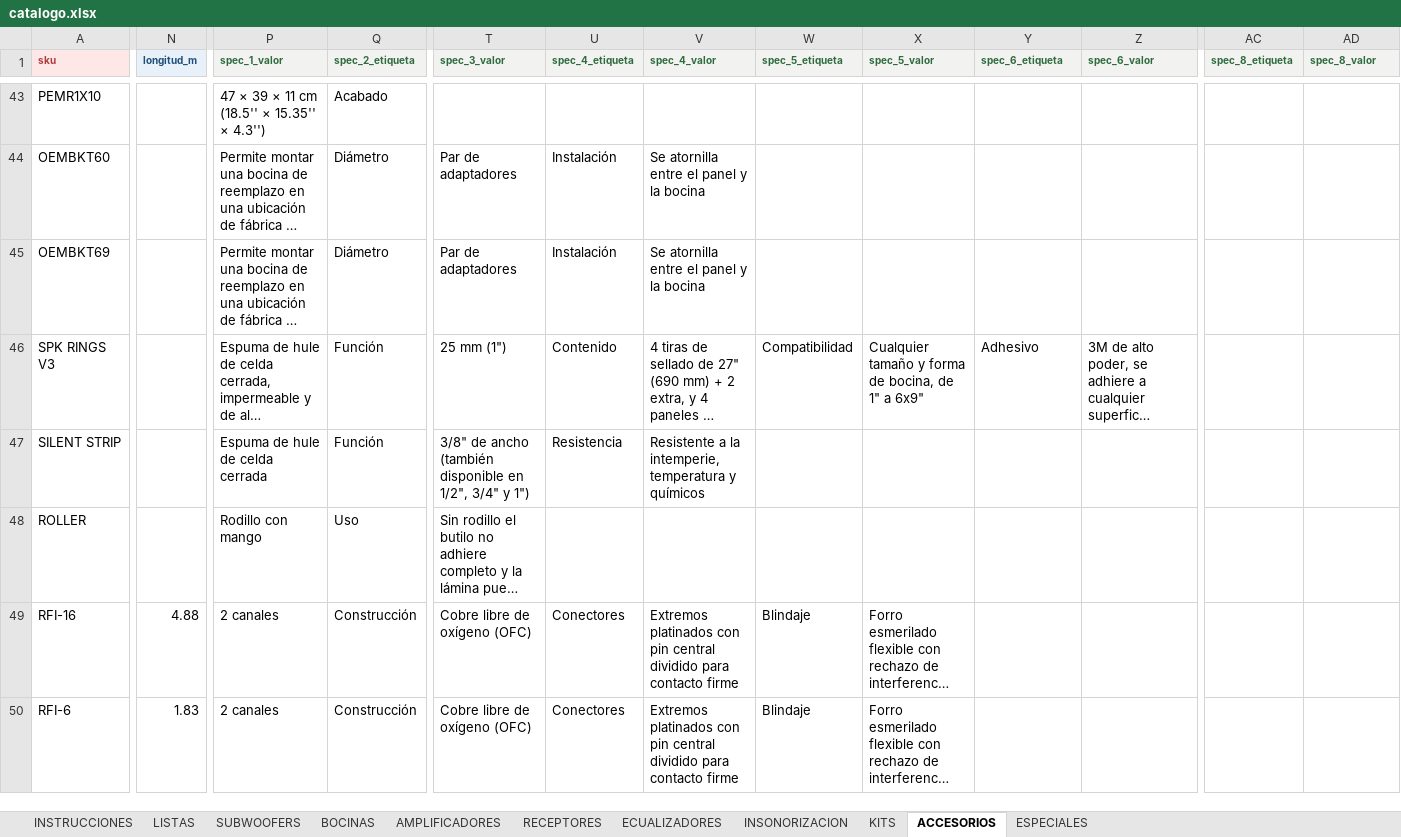
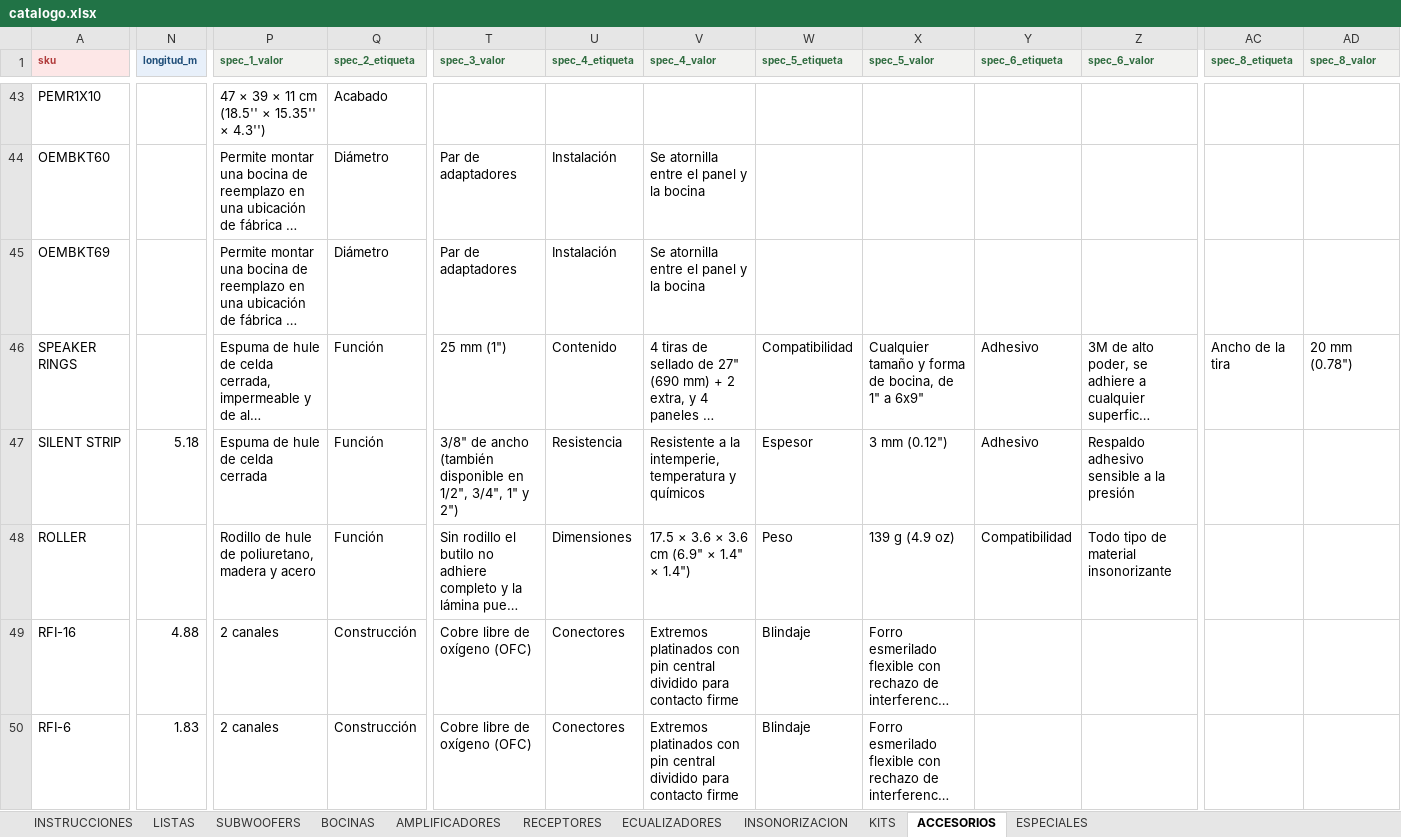
Before and after one commit to B4rr13nt0s/sonoro, an Excel workbook: data/source/catalogo.xlsx, sheet ACCESORIOS, drawn as a sheet; only a part is shown, gaps mark what is left out; long unchanged cells end in …; values as stored, in another font and other column widths than the file's, no borders; the diff names each change by its address in the sheet, - before the commit and + after, or states it on an @@ line.

```diff
--- a/data/source/catalogo.xlsx (sheet ACCESORIOS)
+++ b/data/source/catalogo.xlsx (sheet ACCESORIOS)
-A46 (sku): SPK RINGS V3
+A46 (sku): SPEAKER RINGS
-AC46 (spec_8_etiqueta): (empty)
+AC46 (spec_8_etiqueta): Ancho de la tira
-AD46 (spec_8_valor): (empty)
+AD46 (spec_8_valor): 20 mm (0.78")
-N47 (longitud_m): (empty)
+N47 (longitud_m): 5.18
-T47 (spec_3_valor): …en 1/2", 3/4" y 1")
+T47 (spec_3_valor): …en 1/2", 3/4", 1" y 2")
-W47 (spec_5_etiqueta): (empty)
+W47 (spec_5_etiqueta): Espesor
-X47 (spec_5_valor): (empty)
+X47 (spec_5_valor): 3 mm (0.12")
-Y47 (spec_6_etiqueta): (empty)
+Y47 (spec_6_etiqueta): Adhesivo
-Z47 (spec_6_valor): (empty)
+Z47 (spec_6_valor): Respaldo adhesivo sensible a la presión
-P48 (spec_1_valor): Rodillo con mango
+P48 (spec_1_valor): Rodillo de hule de poliuretano, madera y acero
-Q48 (spec_2_etiqueta): Uso
+Q48 (spec_2_etiqueta): Función
-U48 (spec_4_etiqueta): (empty)
+U48 (spec_4_etiqueta): Dimensiones
-V48 (spec_4_valor): (empty)
+V48 (spec_4_valor): 17.5 × 3.6 × 3.6 cm (6.9" × 1.4" × 1.4")
-W48 (spec_5_etiqueta): (empty)
+W48 (spec_5_etiqueta): Peso
-X48 (spec_5_valor): (empty)
+X48 (spec_5_valor): 139 g (4.9 oz)
-Y48 (spec_6_etiqueta): (empty)
+Y48 (spec_6_etiqueta): Compatibilidad
-Z48 (spec_6_valor): (empty)
+Z48 (spec_6_valor): Todo tipo de material insonorizante
```
Also changed, not shown: sheet INSONORIZACION, sheet BOCINAS, 9 other files.
